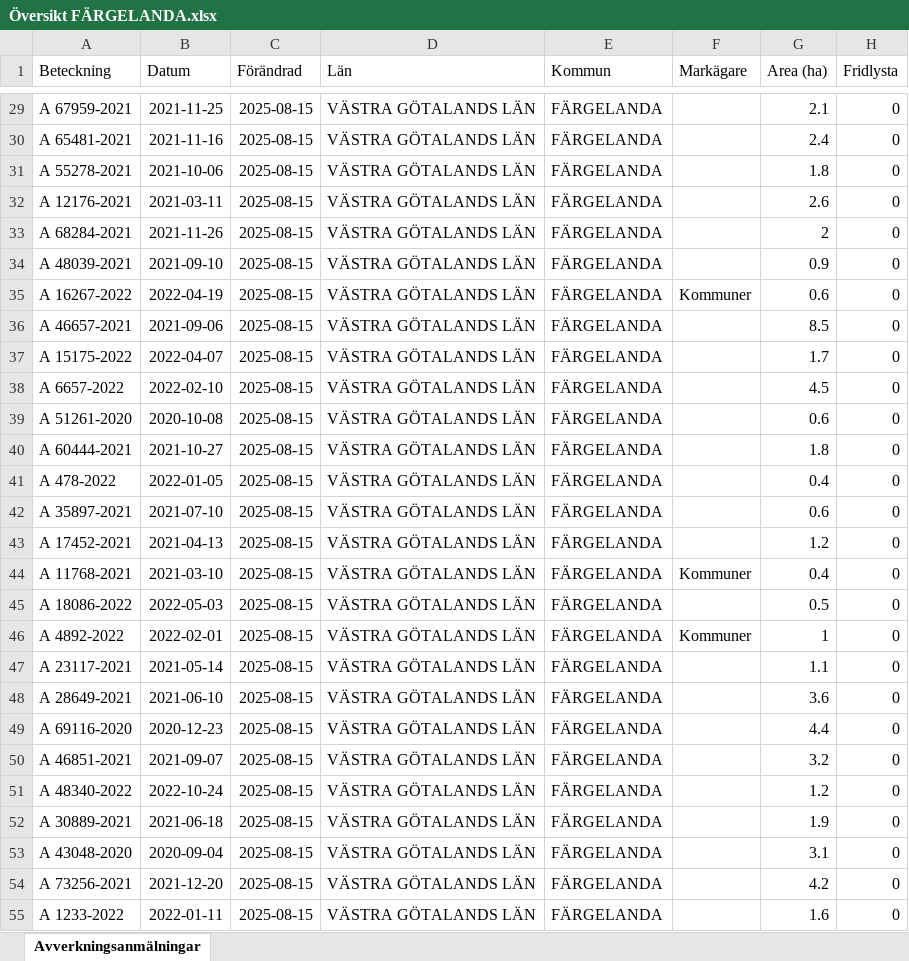
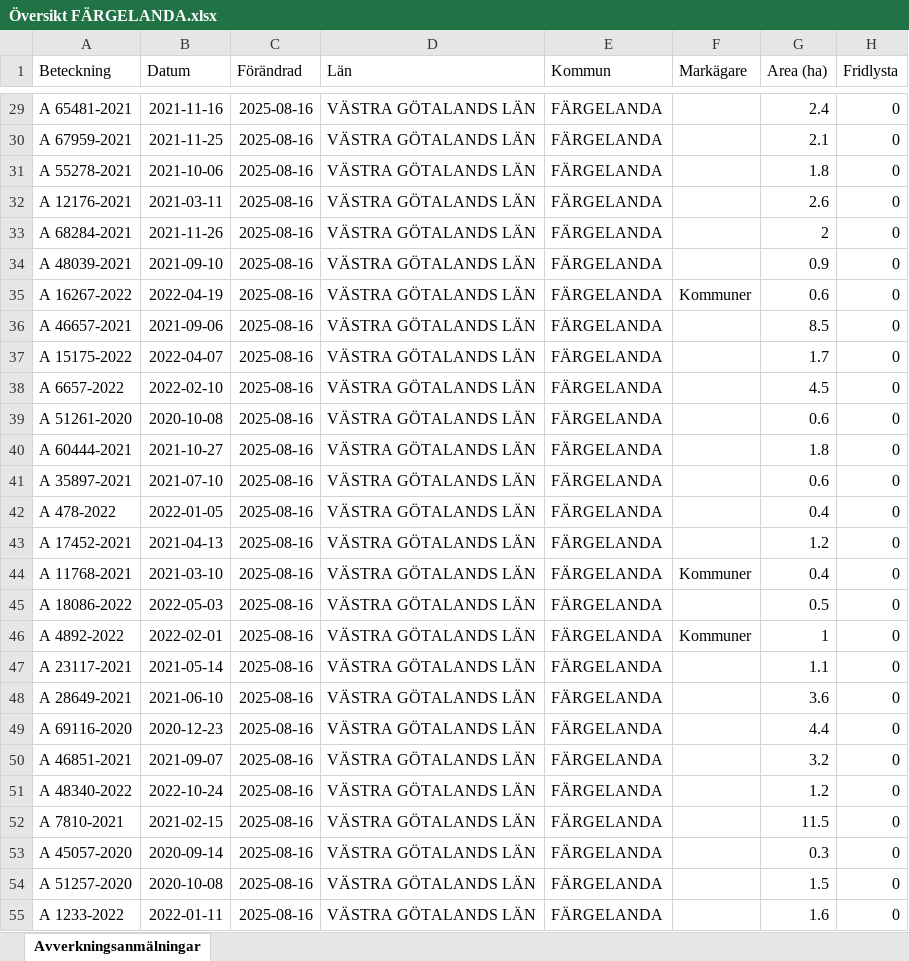
Before and after one commit to klasma/Logging_1439, an Excel workbook: Översikt FÄRGELANDA.xlsx, sheet Avverkningsanmälningar, drawn as a sheet; only a part is shown, gaps mark what is left out; values as stored, in another font and other column widths than the file's, no borders; the diff covers the shown part only; the diff names each change by its address in the sheet, - before the commit and + after, or states it on an @@ line.

```diff
--- a/Översikt FÄRGELANDA.xlsx (sheet Avverkningsanmälningar)
+++ b/Översikt FÄRGELANDA.xlsx (sheet Avverkningsanmälningar)
-A29 (Beteckning): A 67959-2021
+A29 (Beteckning): A 65481-2021
-B29 (Datum): 2021-11-25
+B29 (Datum): 2021-11-16
-C29:C55 (Förändrad): 2025-08-15
+C29:C55 (Förändrad): 2025-08-16
-G29 (Area (ha)): 2.1
+G29 (Area (ha)): 2.4
-A30 (Beteckning): A 65481-2021
+A30 (Beteckning): A 67959-2021
-B30 (Datum): 2021-11-16
+B30 (Datum): 2021-11-25
-G30 (Area (ha)): 2.4
+G30 (Area (ha)): 2.1
-A41 (Beteckning): A 478-2022
+A41 (Beteckning): A 35897-2021
-B41 (Datum): 2022-01-05
+B41 (Datum): 2021-07-10
-G41 (Area (ha)): 0.4
+G41 (Area (ha)): 0.6
-A42 (Beteckning): A 35897-2021
+A42 (Beteckning): A 478-2022
-B42 (Datum): 2021-07-10
+B42 (Datum): 2022-01-05
-G42 (Area (ha)): 0.6
+G42 (Area (ha)): 0.4
-A52 (Beteckning): A 30889-2021
+A52 (Beteckning): A 7810-2021
-B52 (Datum): 2021-06-18
+B52 (Datum): 2021-02-15
-G52 (Area (ha)): 1.9
+G52 (Area (ha)): 11.5
-A53 (Beteckning): A 43048-2020
+A53 (Beteckning): A 45057-2020
-B53 (Datum): 2020-09-04
+B53 (Datum): 2020-09-14
-G53 (Area (ha)): 3.1
+G53 (Area (ha)): 0.3
-A54 (Beteckning): A 73256-2021
+A54 (Beteckning): A 51257-2020
-B54 (Datum): 2021-12-20
+B54 (Datum): 2020-10-08
-G54 (Area (ha)): 4.2
+G54 (Area (ha)): 1.5
```
Also changed, not shown: 1335 edited cells elsewhere in this sheet, artfynd/A 1171-2023 artfynd.xlsx, artfynd/A 1414-2024 artfynd.xlsx, 47 other files.
